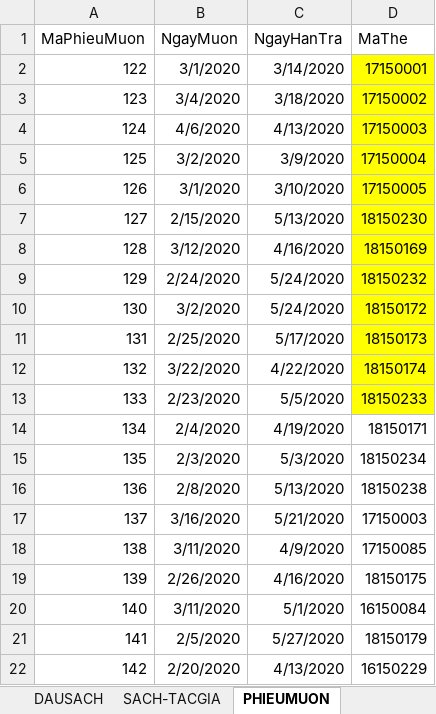
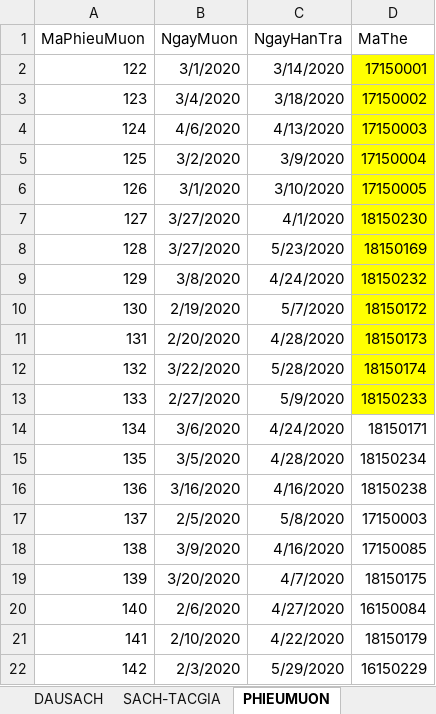
Before and after one commit to MrL8199/TTCSDL, an Excel workbook: TTCSDL.xlsx, sheet PHIEUMUON, drawn as a sheet; only a part is shown; values as stored, in another font and other column widths than the file's, no borders; the diff covers the shown part only; the diff names each change by its address in the sheet, - before the commit and + after, or states it on an @@ line.

```diff
--- a/TTCSDL.xlsx (sheet PHIEUMUON)
+++ b/TTCSDL.xlsx (sheet PHIEUMUON)
-B7 (NgayMuon): 2/15/2020
+B7 (NgayMuon): 3/27/2020
-C7 (NgayHanTra): 5/13/2020
+C7 (NgayHanTra): 4/1/2020
-B8 (NgayMuon): 3/12/2020
+B8 (NgayMuon): 3/27/2020
-C8 (NgayHanTra): 4/16/2020
+C8 (NgayHanTra): 5/23/2020
-B9 (NgayMuon): 2/24/2020
+B9 (NgayMuon): 3/8/2020
-C9 (NgayHanTra): 5/24/2020
+C9 (NgayHanTra): 4/24/2020
-B10 (NgayMuon): 3/2/2020
+B10 (NgayMuon): 2/19/2020
-C10 (NgayHanTra): 5/24/2020
+C10 (NgayHanTra): 5/7/2020
-B11 (NgayMuon): 2/25/2020
+B11 (NgayMuon): 2/20/2020
-C11 (NgayHanTra): 5/17/2020
+C11 (NgayHanTra): 4/28/2020
-C12 (NgayHanTra): 4/22/2020
+C12 (NgayHanTra): 5/28/2020
-B13 (NgayMuon): 2/23/2020
+B13 (NgayMuon): 2/27/2020
-C13 (NgayHanTra): 5/5/2020
+C13 (NgayHanTra): 5/9/2020
-B14 (NgayMuon): 2/4/2020
+B14 (NgayMuon): 3/6/2020
-C14 (NgayHanTra): 4/19/2020
+C14 (NgayHanTra): 4/24/2020
-B15 (NgayMuon): 2/3/2020
+B15 (NgayMuon): 3/5/2020
-C15 (NgayHanTra): 5/3/2020
+C15 (NgayHanTra): 4/28/2020
-B16 (NgayMuon): 2/8/2020
+B16 (NgayMuon): 3/16/2020
-C16 (NgayHanTra): 5/13/2020
+C16 (NgayHanTra): 4/16/2020
-B17 (NgayMuon): 3/16/2020
+B17 (NgayMuon): 2/5/2020
-C17 (NgayHanTra): 5/21/2020
+C17 (NgayHanTra): 5/8/2020
-B18 (NgayMuon): 3/11/2020
+B18 (NgayMuon): 3/9/2020
-C18 (NgayHanTra): 4/9/2020
+C18 (NgayHanTra): 4/16/2020
-B19 (NgayMuon): 2/26/2020
+B19 (NgayMuon): 3/20/2020
-C19 (NgayHanTra): 4/16/2020
+C19 (NgayHanTra): 4/7/2020
-B20 (NgayMuon): 3/11/2020
+B20 (NgayMuon): 2/6/2020
-C20 (NgayHanTra): 5/1/2020
+C20 (NgayHanTra): 4/27/2020
-B21 (NgayMuon): 2/5/2020
+B21 (NgayMuon): 2/10/2020
-C21 (NgayHanTra): 5/27/2020
+C21 (NgayHanTra): 4/22/2020
-B22 (NgayMuon): 2/20/2020
+B22 (NgayMuon): 2/3/2020
-C22 (NgayHanTra): 4/13/2020
+C22 (NgayHanTra): 5/29/2020
```
Also changed, not shown: 38 edited cells elsewhere in this sheet, sheet THETHUVIEN, sheet PHIEUKIEMKE, sheet PHIEUNHAP, sheet PHIEUXUAT, sheet PHIEUTRA, sheet CUONSACH, 1 other file.
